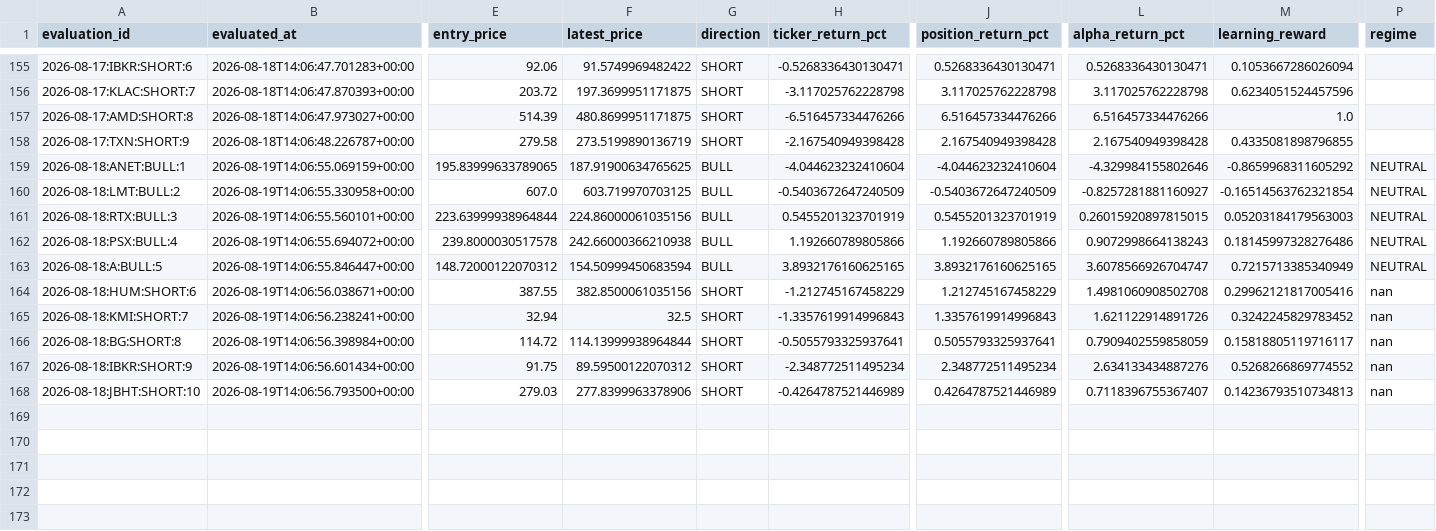
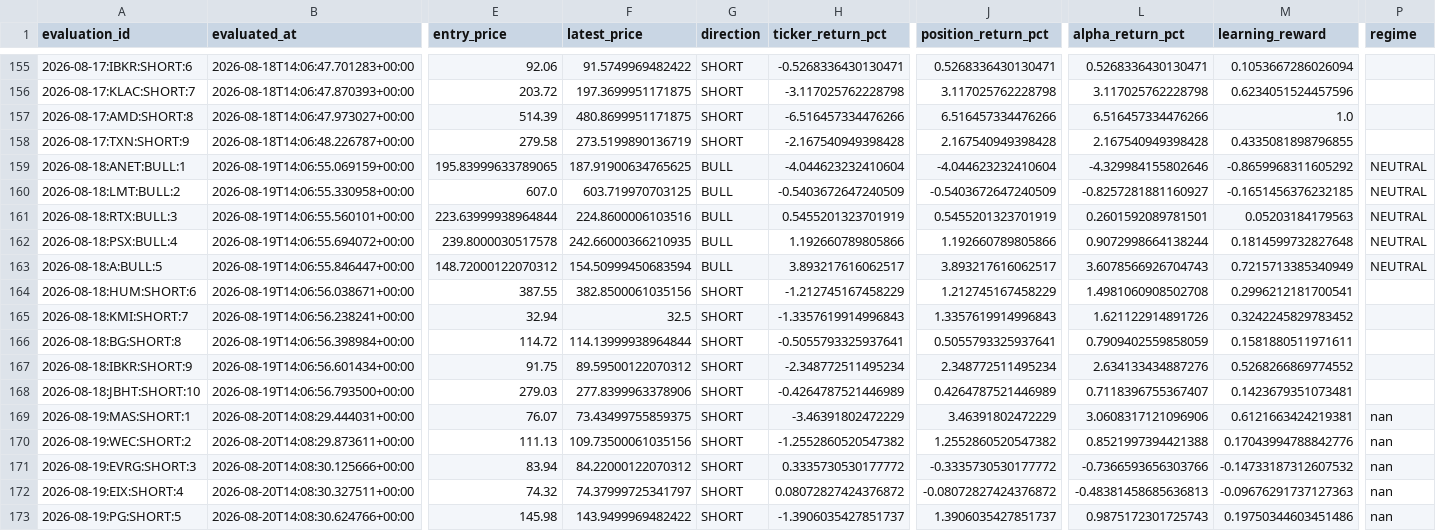
Before and after one commit to kbnawalakha/stock-v4-bot, a CSV file: recommendation_outcomes.csv, drawn as a sheet; only a part is shown, gaps mark what is left out; rows hold the shown columns only; the diff names each change by its address in the sheet, - before the commit and + after, or states it on an @@ line.

```diff
--- a/recommendation_outcomes.csv
+++ b/recommendation_outcomes.csv
-M160 (learning_reward): -0.16514563762321854
+M160 (learning_reward): -0.1651456376232185
-F161 (latest_price): 224.86000061035156
+F161 (latest_price): 224.8600006103516
-L161 (alpha_return_pct): 0.26015920897815015
+L161 (alpha_return_pct): 0.2601592089781501
-M161 (learning_reward): 0.05203184179563003
+M161 (learning_reward): 0.05203184179563
-F162 (latest_price): 242.66000366210938
+F162 (latest_price): 242.66000366210935
-L162 (alpha_return_pct): 0.9072998664138243
+L162 (alpha_return_pct): 0.9072998664138244
-M162 (learning_reward): 0.18145997328276486
+M162 (learning_reward): 0.1814599732827648
-H163 (ticker_return_pct): 3.8932176160625165
+H163 (ticker_return_pct): 3.893217616062517
-J163 (position_return_pct): 3.8932176160625165
+J163 (position_return_pct): 3.893217616062517
-L163 (alpha_return_pct): 3.6078566926704747
+L163 (alpha_return_pct): 3.6078566926704743
-M164 (learning_reward): 0.29962121817005416
+M164 (learning_reward): 0.2996212181700541
-P164:P168 (regime): nan
+P164:P168 (regime): (empty)
-M166 (learning_reward): 0.15818805119716117
+M166 (learning_reward): 0.1581880511971611
-M168 (learning_reward): 0.14236793510734813
+M168 (learning_reward): 0.1423679351073481
+row 169: 2026-08-19:MAS:SHORT:1 | 2026-08-20T14:08:29.444031+00:00 | 76.07 | 73.43499755859375 | SHORT | -3.46391802472229 | 3.46391802472229 | 3.0608317121096906 | 0.6121663424219381 | nan
+row 170: 2026-08-19:WEC:SHORT:2 | 2026-08-20T14:08:29.873611+00:00 | 111.13 | 109.73500061035156 | SHORT | -1.2552860520547382 | 1.2552860520547382 | 0.8521997394421388 | 0.17043994788842776 | nan
+row 171: 2026-08-19:EVRG:SHORT:3 | 2026-08-20T14:08:30.125666+00:00 | 83.94 | 84.22000122070312 | SHORT | 0.3335730530177772 | -0.3335730530177772 | -0.7366593656303766 | -0.14733187312607532 | nan
+row 172: 2026-08-19:EIX:SHORT:4 | 2026-08-20T14:08:30.327511+00:00 | 74.32 | 74.37999725341797 | SHORT | 0.08072827424376872 | -0.08072827424376872 | -0.48381458685636813 | -0.09676291737127363 | nan
+row 173: 2026-08-19:PG:SHORT:5 | 2026-08-20T14:08:30.624766+00:00 | 145.98 | 143.9499969482422 | SHORT | -1.3906035427851737 | 1.3906035427851737 | 0.9875172301725743 | 0.19750344603451486 | nan
```
Also changed, not shown: 2 other files.
